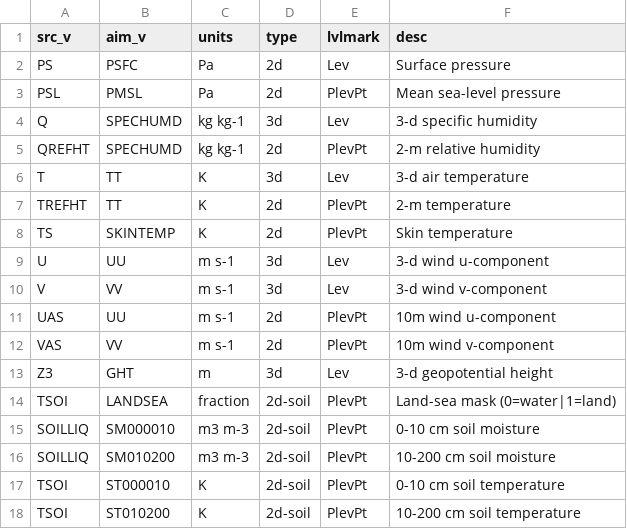
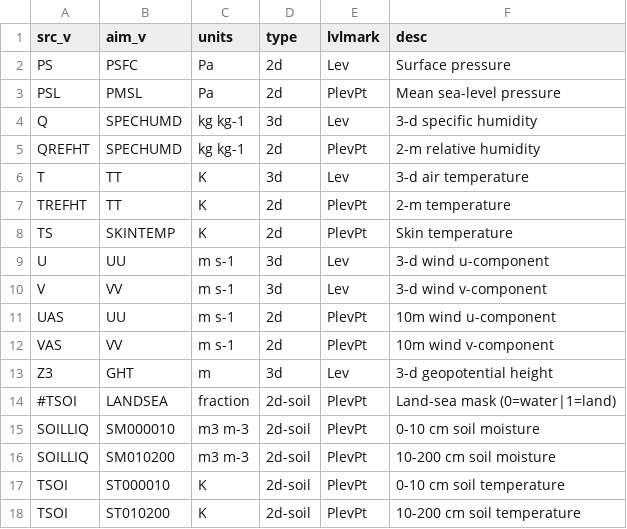
Before and after one commit to lzhenn/uranus, a CSV file: uranus/db/cpsv3.csv, drawn as a sheet.

Commit message:
complete wrf cpsv3 case

```diff
--- a/uranus/db/cpsv3.csv
+++ b/uranus/db/cpsv3.csv
@@ -13,3 +13,3 @@ VAS,VV,m s-1,2d,PlevPt, 10m wind v-component
 Z3,GHT,m,3d,Lev,3-d geopotential height
-TSOI,LANDSEA, fraction,2d-soil,PlevPt, Land-sea mask (0=water|1=land)
+#TSOI,LANDSEA, fraction,2d-soil,PlevPt, Land-sea mask (0=water|1=land)
 SOILLIQ,SM000010, m3 m-3,2d-soil,PlevPt, 0-10 cm soil moisture
```
Also changed, not shown: 7 other files.
